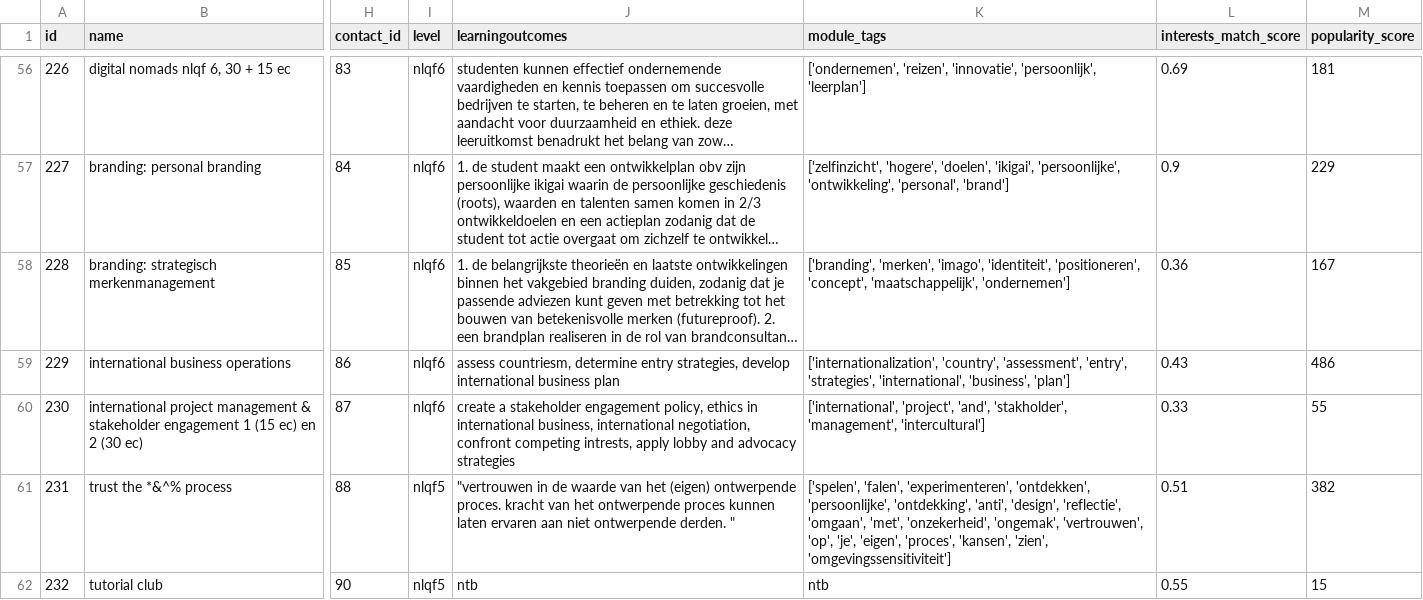
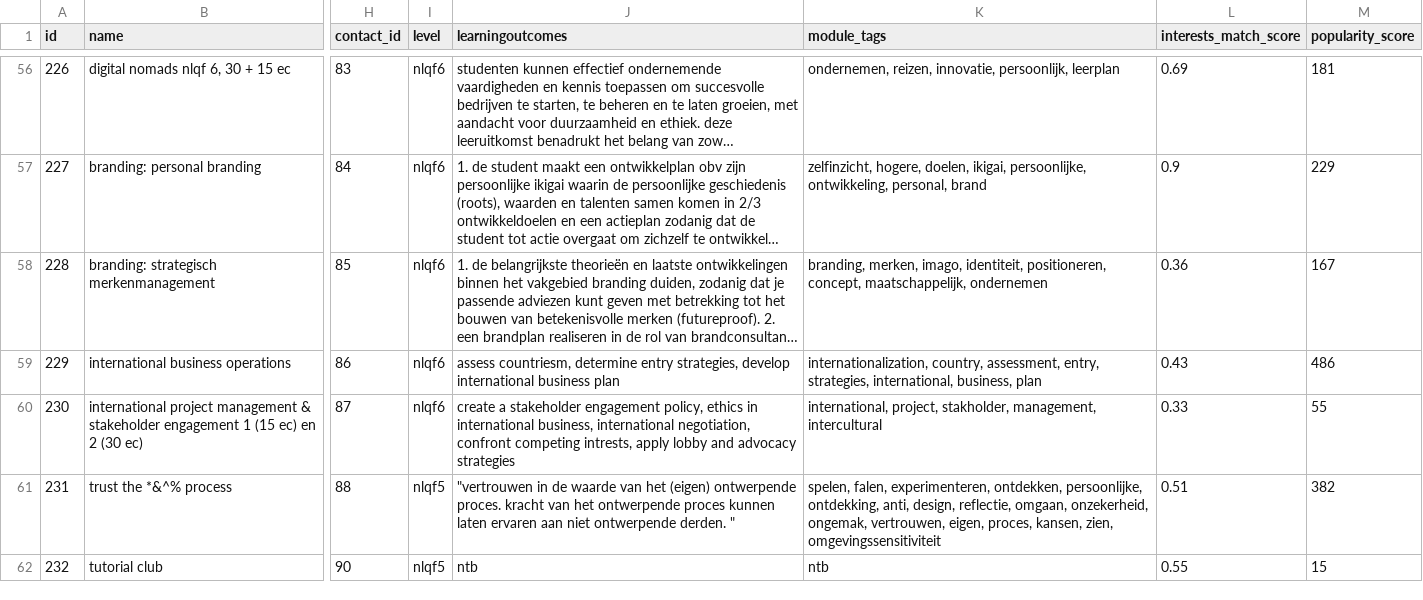
Before and after one commit to s-kroonen/Duo-LU2-AI, a CSV file: Uitgebreide_VKM_dataset_zonder_weird_data.csv, drawn as a sheet; only a part is shown, gaps mark what is left out; long unchanged cells end in …; the diff covers the shown part only; the diff names each change by its address in the sheet, - before the commit and + after, or states it on an @@ line.

```diff
--- a/Uitgebreide_VKM_dataset_zonder_weird_data.csv
+++ b/Uitgebreide_VKM_dataset_zonder_weird_data.csv
-K56 (module_tags): ['ondernemen', 'reizen', 'innovatie', 'persoonlijk', 'leerplan']
+K56 (module_tags): ondernemen, reizen, innovatie, persoonlijk, leerplan
-K57 (module_tags): ['zelfinzicht', 'hogere', 'doelen', 'ikigai', 'persoonlijke', 'ontwikkeling', 'personal', 'brand']
+K57 (module_tags): zelfinzicht, hogere, doelen, ikigai, persoonlijke, ontwikkeling, personal, brand
-K58 (module_tags): ['branding', 'merken', 'imago', 'identiteit', 'positioneren', 'concept', 'maatschappelijk', 'ondernemen']
+K58 (module_tags): branding, merken, imago, identiteit, positioneren, concept, maatschappelijk, ondernemen
-K59 (module_tags): ['internationalization', 'country', 'assessment', 'entry', 'strategies', 'international', 'business', 'plan']
+K59 (module_tags): internationalization, country, assessment, entry, strategies, international, business, plan
-K60 (module_tags): ['international', 'project', 'and', 'stakholder', 'management', 'intercultural']
+K60 (module_tags): international, project, stakholder, management, intercultural
-K61 (module_tags): ['spelen', 'falen', 'experimenteren', 'ontdekken', 'persoonlijke', 'ontdekking', 'anti', 'design', 'reflectie', 'omgaan', 'met', 'onzekerheid', 'ongemak', 'vertrouwen', 'op', 'je', 'eigen', 'proces', 'kansen', 'zien', 'omgevingssensitiviteit']
+K61 (module_tags): spelen, falen, experimenteren, ontdekken, persoonlijke, ontdekking, anti, design, reflectie, omgaan, onzekerheid, ongemak, vertrouwen, eigen, proces, kansen, zien, omgevingssensitiviteit
```
Also changed, not shown: 175 edited cells elsewhere in this file, 2 other files.
